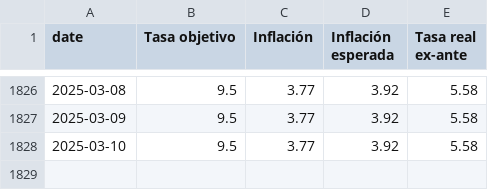
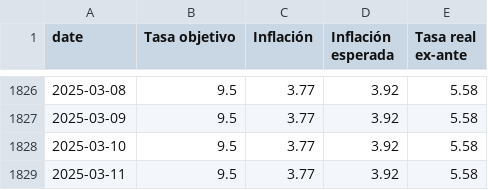
Before and after one commit to Economia-UP/skope, a CSV file: data/mc_policy.csv, drawn as a sheet; only a part is shown, gaps mark what is left out.

```diff
--- a/data/mc_policy.csv
+++ b/data/mc_policy.csv
@@ -1828 +1828,2 @@
 2025-03-10,9.5,3.77,3.92,5.58
+2025-03-11,9.5,3.77,3.92,5.58
```
Also changed, not shown: data/mc_policy_mxnusd.csv.
